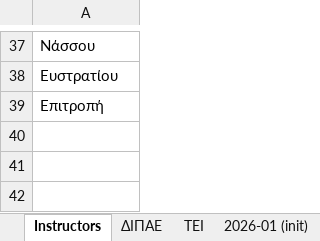
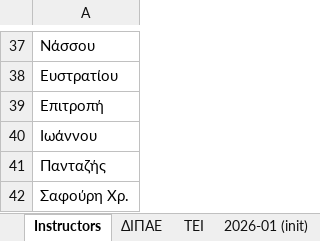
Before and after one commit to panagop/civil_ihu_pyappz, an Excel workbook: files/exams/exams-2026-01.xlsm, sheet Instructors, drawn as a sheet; only a part is shown, gaps mark what is left out; values as stored, in another font and other column widths than the file's, no borders; the diff names each change by its address in the sheet, - before the commit and + after, or states it on an @@ line.

```diff
--- a/files/exams/exams-2026-01.xlsm (sheet Instructors)
+++ b/files/exams/exams-2026-01.xlsm (sheet Instructors)
+row 40: Ιωάννου
+row 41: Πανταζής
+row 42: Σαφούρη Χρ.
```
Also changed, not shown: sheet ΔΙΠΑΕ.
